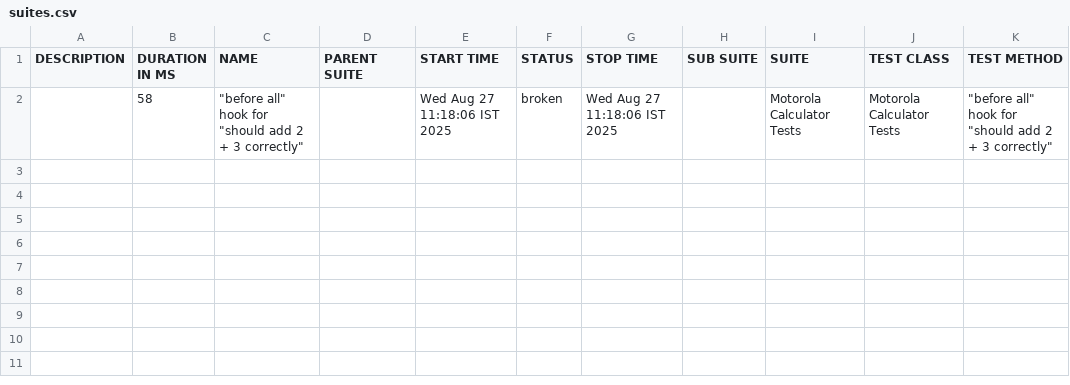
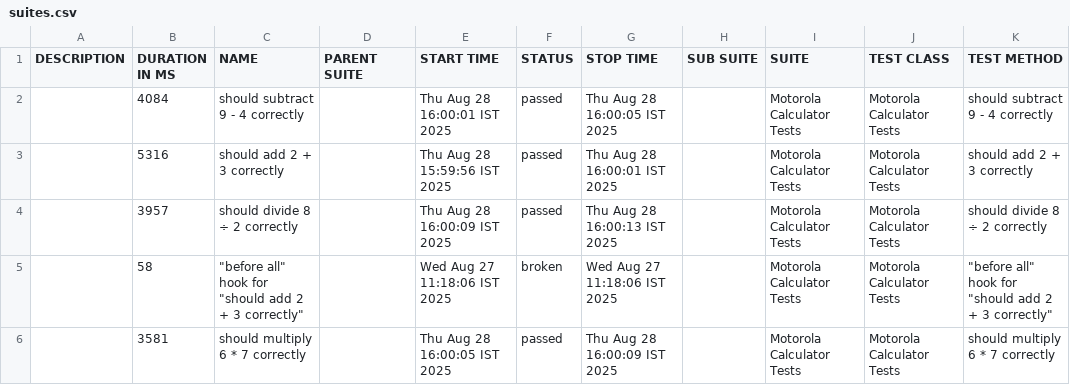
Before and after one commit to Manik1002-m/Appium_Mocha_Framework, a CSV file: allure-report/data/suites.csv, drawn as a sheet.

Commit message:
Four test cases with report

```diff
--- a/allure-report/data/suites.csv
+++ b/allure-report/data/suites.csv
@@ -1,2 +1,6 @@
 "DESCRIPTION","DURATION IN MS","NAME","PARENT SUITE","START TIME","STATUS","STOP TIME","SUB SUITE","SUITE","TEST CLASS","TEST METHOD"
+"","4084","should subtract 9 - 4 correctly","","Thu Aug 28 16:00:01 IST 2025","passed","Thu Aug 28 16:00:05 IST 2025","","Motorola Calculator Tests","Motorola Calculator Tests","should subtract 9 - 4 correctly"
+"","5316","should add 2 + 3 correctly","","Thu Aug 28 15:59:56 IST 2025","passed","Thu Aug 28 16:00:01 IST 2025","","Motorola Calculator Tests","Motorola Calculator Tests","should add 2 + 3 correctly"
+"","3957","should divide 8 ÷ 2 correctly","","Thu Aug 28 16:00:09 IST 2025","passed","Thu Aug 28 16:00:13 IST 2025","","Motorola Calculator Tests","Motorola Calculator Tests","should divide 8 ÷ 2 correctly"
 "","58","""before all"" hook for ""should add 2 + 3 correctly""","","Wed Aug 27 11:18:06 IST 2025","broken","Wed Aug 27 11:18:06 IST 2025","","Motorola Calculator Tests","Motorola Calculator Tests","""before all"" hook for ""should add 2 + 3 correctly"""
+"","3581","should multiply 6 * 7 correctly","","Thu Aug 28 16:00:05 IST 2025","passed","Thu Aug 28 16:00:09 IST 2025","","Motorola Calculator Tests","Motorola Calculator Tests","should multiply 6 * 7 correctly"
```
Also changed, not shown: 48 other files.
